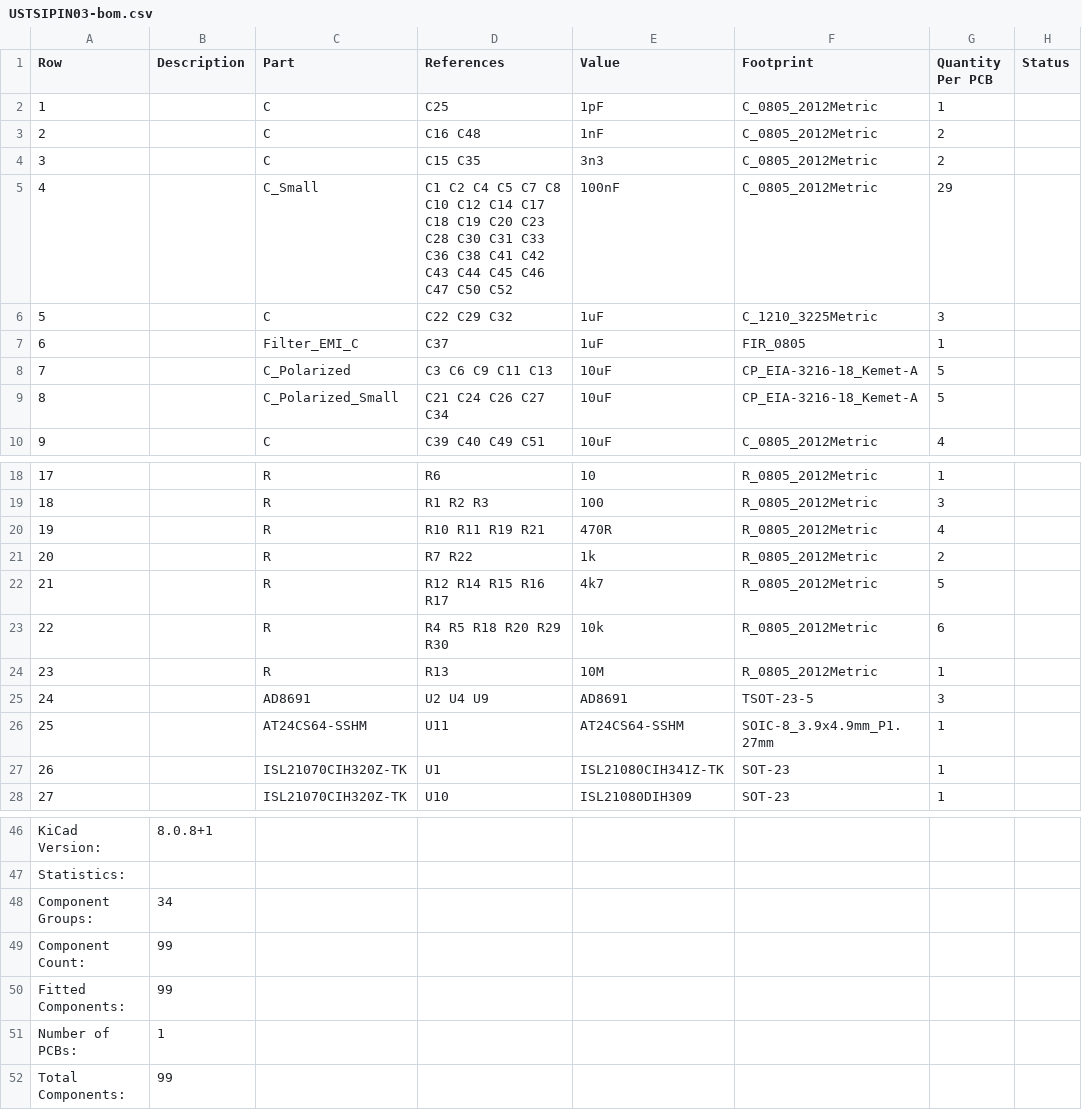
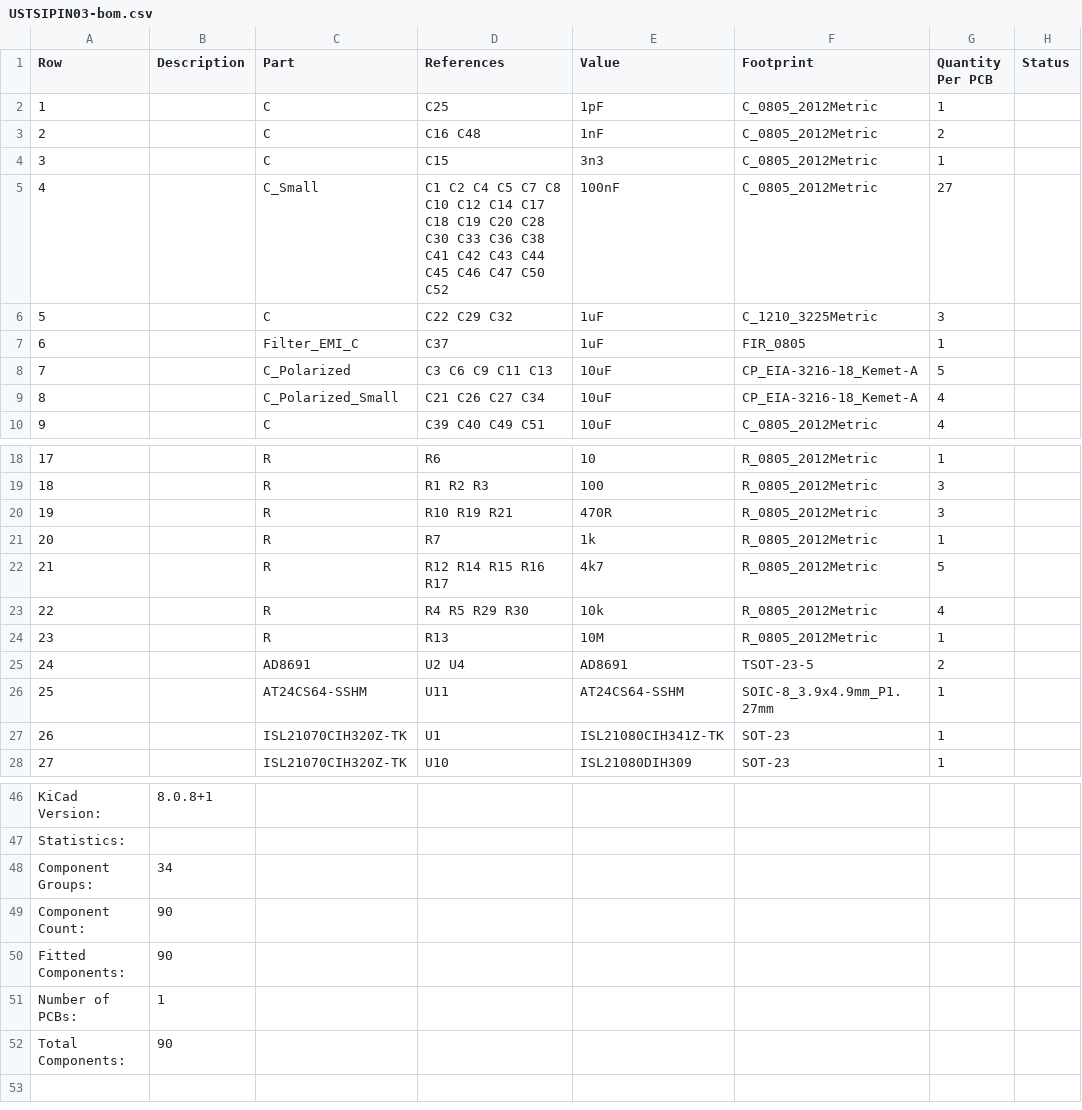
Before and after one commit to ust-modules/USTSIPIN03, a CSV file: hw/cam_profi/assembly/USTSIPIN03-bom.csv, drawn as a sheet; only a part is shown, gaps mark what is left out; the diff names each change by its address in the sheet, - before the commit and + after, or states it on an @@ line.

```diff
--- a/hw/cam_profi/assembly/USTSIPIN03-bom.csv
+++ b/hw/cam_profi/assembly/USTSIPIN03-bom.csv
-D4 (References): C15 C35
+D4 (References): C15
-G4 (Quantity Per PCB): 2
+G4 (Quantity Per PCB): 1
-D5 (References): …C19 C20 C23 C28 C30 C31 C33 C36…
+D5 (References): …C19 C20 C28 C30 C33 C36…
-G5 (Quantity Per PCB): 29
+G5 (Quantity Per PCB): 27
-D9 (References): C21 C24 C26 C27 C34
+D9 (References): C21 C26 C27 C34
-G9 (Quantity Per PCB): 5
+G9 (Quantity Per PCB): 4
-D20 (References): R10 R11 R19 R21
+D20 (References): R10 R19 R21
-G20 (Quantity Per PCB): 4
+G20 (Quantity Per PCB): 3
-D21 (References): R7 R22
+D21 (References): R7
-G21 (Quantity Per PCB): 2
+G21 (Quantity Per PCB): 1
-D23 (References): R4 R5 R18 R20 R29 R30
+D23 (References): R4 R5 R29 R30
-G23 (Quantity Per PCB): 6
+G23 (Quantity Per PCB): 4
-D25 (References): U2 U4 U9
+D25 (References): U2 U4
-G25 (Quantity Per PCB): 3
+G25 (Quantity Per PCB): 2
-B49:B50 (Description): 99
+B49:B50 (Description): 90
-B52 (Description): 99
+B52 (Description): 90
```
Also changed, not shown: hw/cam_profi/assembly/PnP/USTSIPIN03C_cpl_bottom_pos.csv, hw/cam_profi/gbr/USTSIPIN03C-both_pos.csv, 35 other files.
